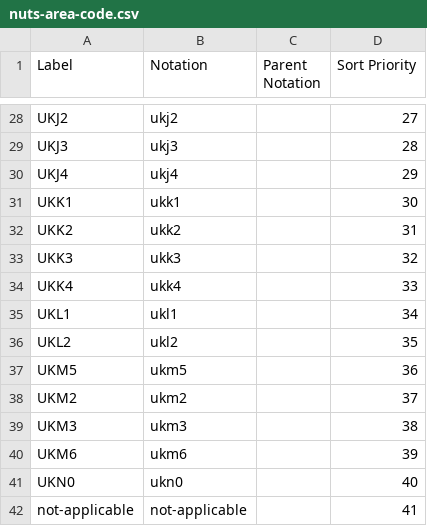
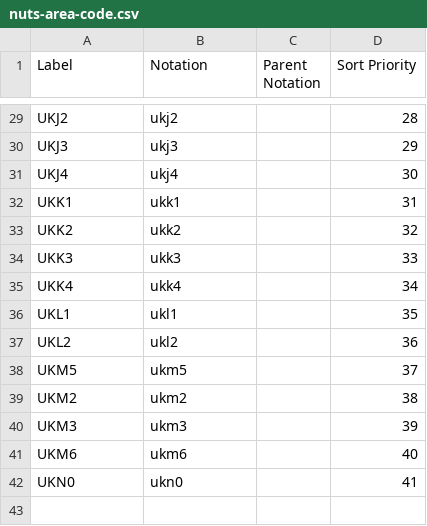
Before and after one commit to GSS-Cogs/family-disability, a CSV file: reference/codelists/nuts-area-code.csv, drawn as a sheet; only a part is shown, gaps mark what is left out; removed rows and columns are numbered as before the commit, all else as after; the diff covers the shown part only; the diff names each change by its address in the sheet, - before the commit and + after, or states it on an @@ line.

```diff
--- a/reference/codelists/nuts-area-code.csv
+++ b/reference/codelists/nuts-area-code.csv
-D29 (Sort Priority): 27
+D29 (Sort Priority): 28
-D30 (Sort Priority): 28
+D30 (Sort Priority): 29
-D31 (Sort Priority): 29
+D31 (Sort Priority): 30
-D32 (Sort Priority): 30
+D32 (Sort Priority): 31
-D33 (Sort Priority): 31
+D33 (Sort Priority): 32
-D34 (Sort Priority): 32
+D34 (Sort Priority): 33
-D35 (Sort Priority): 33
+D35 (Sort Priority): 34
-D36 (Sort Priority): 34
+D36 (Sort Priority): 35
-D37 (Sort Priority): 35
+D37 (Sort Priority): 36
-D38 (Sort Priority): 36
+D38 (Sort Priority): 37
-D39 (Sort Priority): 37
+D39 (Sort Priority): 38
-D40 (Sort Priority): 38
+D40 (Sort Priority): 39
-D41 (Sort Priority): 39
+D41 (Sort Priority): 40
-D42 (Sort Priority): 40
+D42 (Sort Priority): 41
-row 42: not-applicable | not-applicable |  | 41
```
Also changed, not shown: 1 added row and 26 edited cells elsewhere in this file, reference/codelists/disability-status.csv, reference/components.csv, 13 other files.
